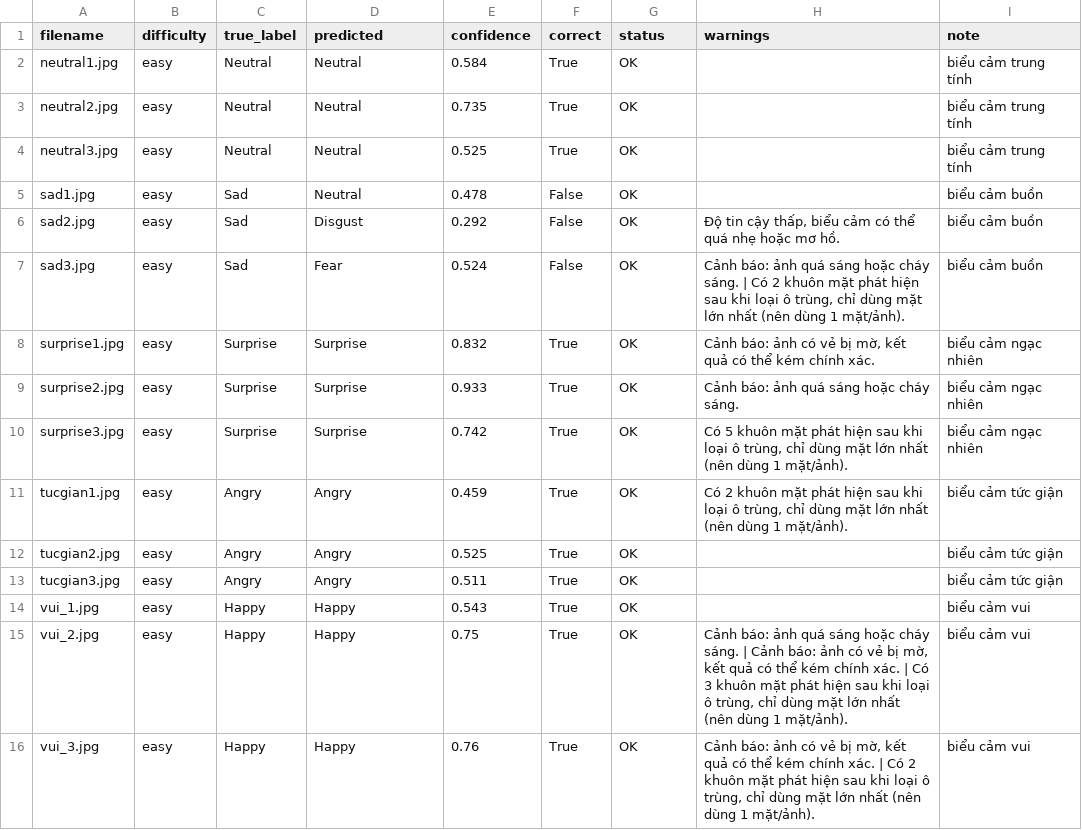
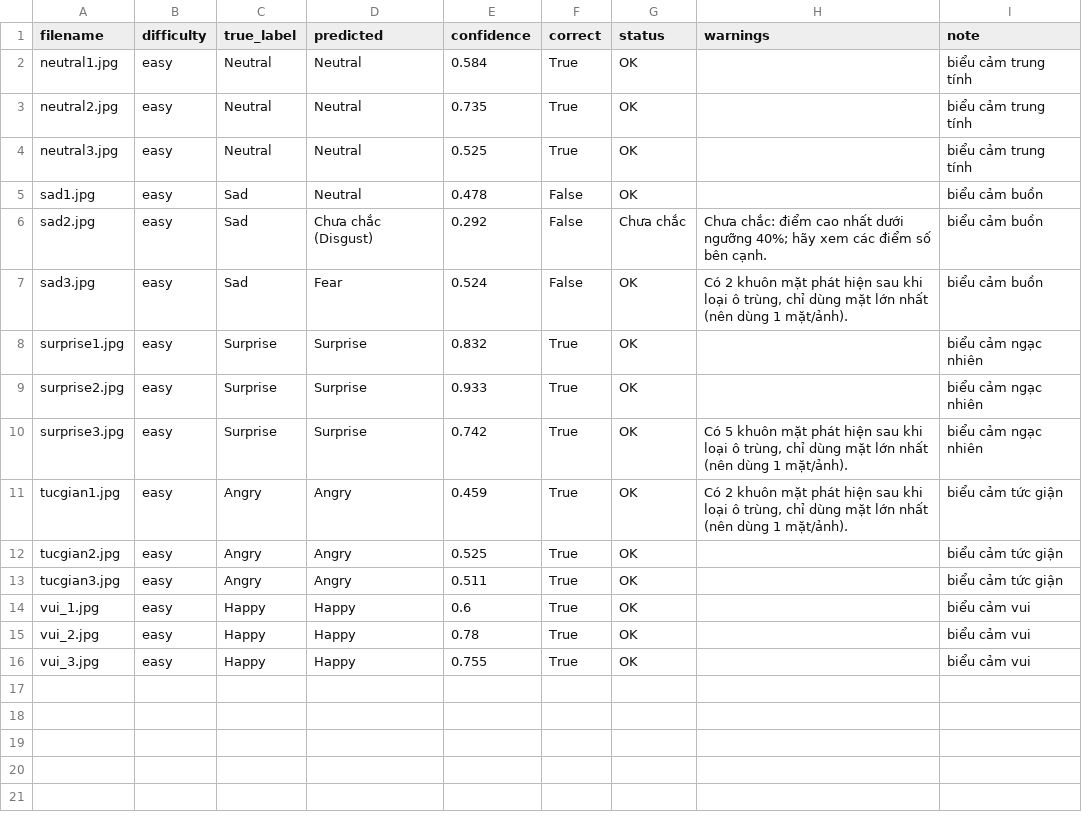
Before and after one commit to dangphu234/ai, a CSV file: ket_qua_test.csv, drawn as a sheet.

```diff
--- a/ket_qua_test.csv
+++ b/ket_qua_test.csv
@@ -5,6 +5,6 @@ neutral3.jpg,easy,Neutral,Neutral,0.525,True,OK,,biểu cảm trung tính
 sad1.jpg,easy,Sad,Neutral,0.478,False,OK,,biểu cảm buồn
-sad2.jpg,easy,Sad,Disgust,0.292,False,OK,"Độ tin cậy thấp, biểu cảm có thể quá nhẹ hoặc mơ hồ.",biểu cảm buồn
-sad3.jpg,easy,Sad,Fear,0.524,False,OK,"Cảnh báo: ảnh quá sáng hoặc cháy sáng. | Có 2 khuôn mặt phát hiện sau khi loại ô trùng, chỉ dùng mặt lớn nhất (nên dùng 1 mặt/ảnh).",biểu cảm buồn
-surprise1.jpg,easy,Surprise,Surprise,0.832,True,OK,"Cảnh báo: ảnh có vẻ bị mờ, kết quả có thể kém chính xác.",biểu cảm ngạc nhiên
-surprise2.jpg,easy,Surprise,Surprise,0.933,True,OK,Cảnh báo: ảnh quá sáng hoặc cháy sáng.,biểu cảm ngạc nhiên
+sad2.jpg,easy,Sad,Chưa chắc (Disgust),0.292,False,Chưa chắc,Chưa chắc: điểm cao nhất dưới ngưỡng 40%; hãy xem các điểm số bên cạnh.,biểu cảm buồn
+sad3.jpg,easy,Sad,Fear,0.524,False,OK,"Có 2 khuôn mặt phát hiện sau khi loại ô trùng, chỉ dùng mặt lớn nhất (nên dùng 1 mặt/ảnh).",biểu cảm buồn
+surprise1.jpg,easy,Surprise,Surprise,0.832,True,OK,,biểu cảm ngạc nhiên
+surprise2.jpg,easy,Surprise,Surprise,0.933,True,OK,,biểu cảm ngạc nhiên
 surprise3.jpg,easy,Surprise,Surprise,0.742,True,OK,"Có 5 khuôn mặt phát hiện sau khi loại ô trùng, chỉ dùng mặt lớn nhất (nên dùng 1 mặt/ảnh).",biểu cảm ngạc nhiên
@@ -13,4 +13,4 @@ tucgian2.jpg,easy,Angry,Angry,0.525,True,OK,,biểu cảm tức giận
 tucgian3.jpg,easy,Angry,Angry,0.511,True,OK,,biểu cảm tức giận
-vui_1.jpg,easy,Happy,Happy,0.543,True,OK,,biểu cảm vui
-vui_2.jpg,easy,Happy,Happy,0.75,True,OK,"Cảnh báo: ảnh quá sáng hoặc cháy sáng. | Cảnh báo: ảnh có vẻ bị mờ, kết quả có thể kém chính xác. | Có 3 khuôn mặt phát hiện sau khi loại ô trùng, chỉ dùng mặt lớn nhất (nên dùng 1 mặt/ảnh).",biểu cảm vui
-vui_3.jpg,easy,Happy,Happy,0.76,True,OK,"Cảnh báo: ảnh có vẻ bị mờ, kết quả có thể kém chính xác. | Có 2 khuôn mặt phát hiện sau khi loại ô trùng, chỉ dùng mặt lớn nhất (nên dùng 1 mặt/ảnh).",biểu cảm vui
+vui_1.jpg,easy,Happy,Happy,0.6,True,OK,,biểu cảm vui
+vui_2.jpg,easy,Happy,Happy,0.78,True,OK,,biểu cảm vui
+vui_3.jpg,easy,Happy,Happy,0.755,True,OK,,biểu cảm vui
```
Also changed, not shown: 3 other files.
